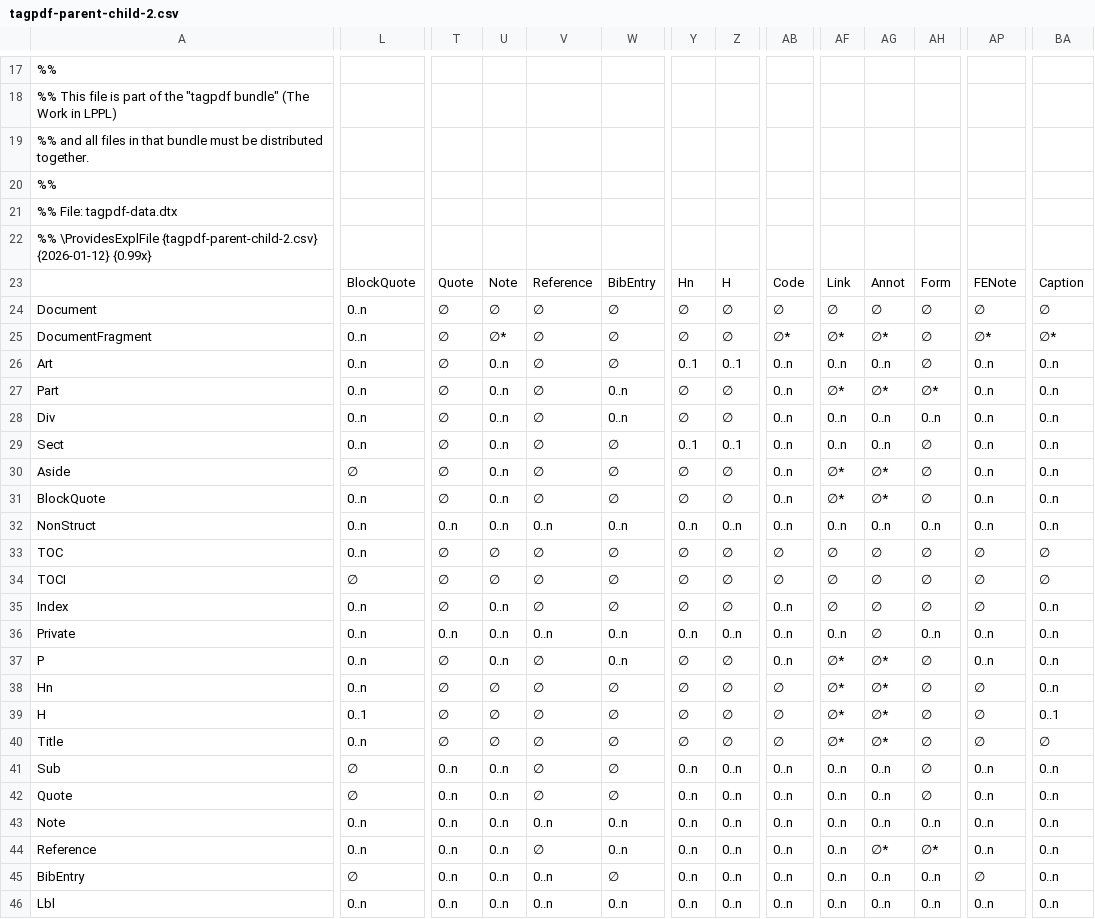
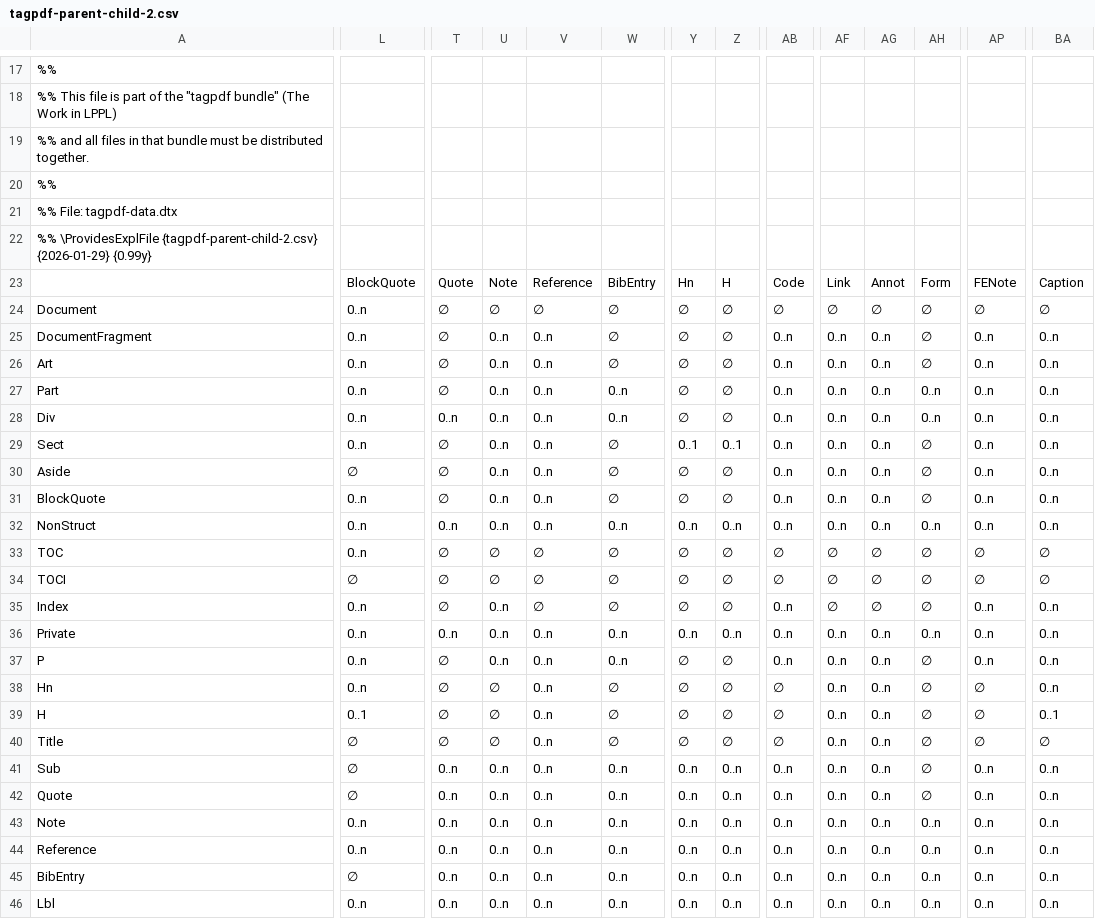
Before and after one commit to latex3/latex2e, a CSV file: texmf/tex/latex/tagpdf/tagpdf-parent-child-2.csv, drawn as a sheet; only a part is shown, gaps mark what is left out; the diff covers the shown part only; the diff names each change by its address in the sheet, - before the commit and + after, or states it on an @@ line.

Commit message:
Update texmf to tagpdf 0.99y (#1989)
* update tagpdf to 0.99y [ci skip]

* update testfiles

```diff
--- a/texmf/tex/latex/tagpdf/tagpdf-parent-child-2.csv
+++ b/texmf/tex/latex/tagpdf/tagpdf-parent-child-2.csv
-A22: …\ProvidesExplFile {tagpdf-parent-child-2.csv} {2026-01-12} {0.99x}
+A22: …\ProvidesExplFile {tagpdf-parent-child-2.csv} {2026-01-29} {0.99y}
-U25: ∅*
+U25: 0..n
-V25:V31: ∅
+V25:V31: 0..n
-AB25: ∅*
+AB25: 0..n
-AF25: ∅*
+AF25: 0..n
-AG25: ∅*
+AG25: 0..n
-AP25: ∅*
+AP25: 0..n
-BA25: ∅*
+BA25: 0..n
-Y26: 0..1
+Y26: ∅
-Z26: 0..1
+Z26: ∅
-AF27: ∅*
+AF27: 0..n
-AG27: ∅*
+AG27: 0..n
-AH27: ∅*
+AH27: 0..n
-T28: ∅
+T28: 0..n
-AF30:AF31: ∅*
+AF30:AF31: 0..n
-AG30:AG31: ∅*
+AG30:AG31: 0..n
-AP35: ∅
+AP35: 0..n
-AG36: ∅
+AG36: 0..n
-V37:V42: ∅
+V37:V42: 0..n
-AF37:AF40: ∅*
+AF37:AF40: 0..n
-AG37:AG40: ∅*
+AG37:AG40: 0..n
-L40: 0..n
+L40: ∅
-W41:W42: ∅
+W41:W42: 0..n
-V44: ∅
+V44: 0..n
-AG44: ∅*
+AG44: 0..n
-AH44: ∅*
+AH44: 0..n
-W45: ∅
+W45: 0..n
-AP45: ∅
+AP45: 0..n
```
Also changed, not shown: 55 edited cells elsewhere in this file, texmf/tex/latex/tagpdf/tagpdf-parent-child.csv, 27 other files.
